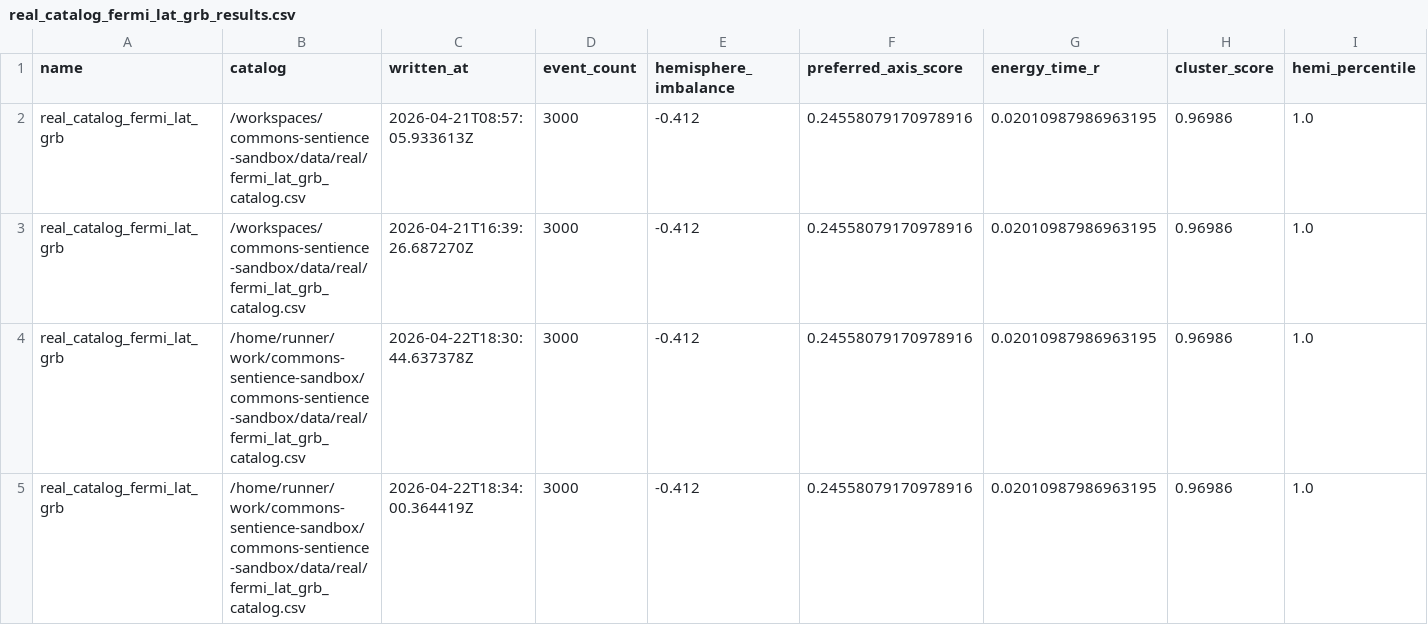
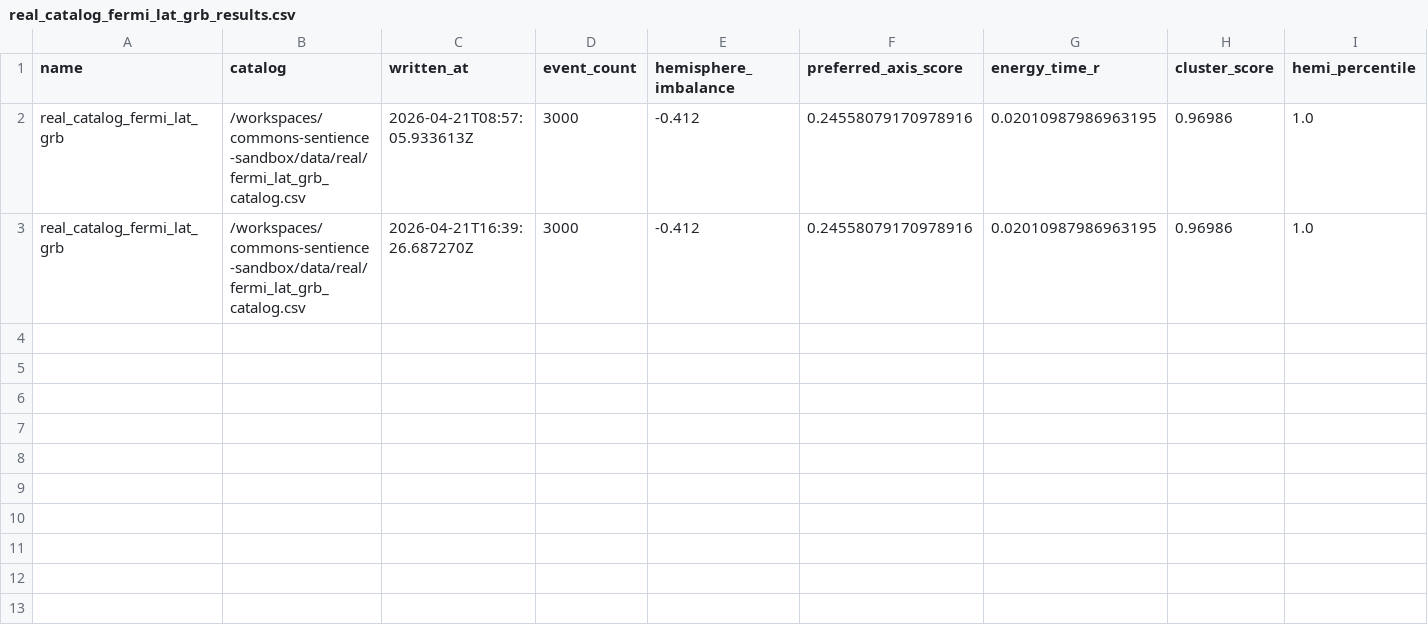
Before and after one commit to mommommy1960-lang/commons-sentience-sandbox, a CSV file: outputs/public_anisotropy/real_fermi_lat_grb/real_catalog_fermi_lat_grb_results.csv, drawn as a sheet; only a part is shown; rows hold the shown columns only; the diff names each change by its address in the sheet, - before the commit and + after, or states it on an @@ line.

```diff
--- a/outputs/public_anisotropy/real_fermi_lat_grb/real_catalog_fermi_lat_grb_results.csv
+++ b/outputs/public_anisotropy/real_fermi_lat_grb/real_catalog_fermi_lat_grb_results.csv
-row 4: real_catalog_fermi_lat_grb | /home/runner/work/commons-sentience-sandbox/commons-sentience-sandbox/data/real/fermi_lat_grb_catalog.csv | 2026-04-22T18:30:44.637378Z | 3000 | -0.412 | 0.24558079170978916 | 0.02010987986963195 | 0.96986 | 1.0
-row 5: real_catalog_fermi_lat_grb | /home/runner/work/commons-sentience-sandbox/commons-sentience-sandbox/data/real/fermi_lat_grb_catalog.csv | 2026-04-22T18:34:00.364419Z | 3000 | -0.412 | 0.24558079170978916 | 0.02010987986963195 | 0.96986 | 1.0
```
Also changed, not shown: outputs/public_anisotropy/synth_isotropic/synth_isotropic_example_results.csv, outputs/public_anisotropy/synth_preferred_axis/synth_preferred_axis_example_results.csv, 14 other files.
